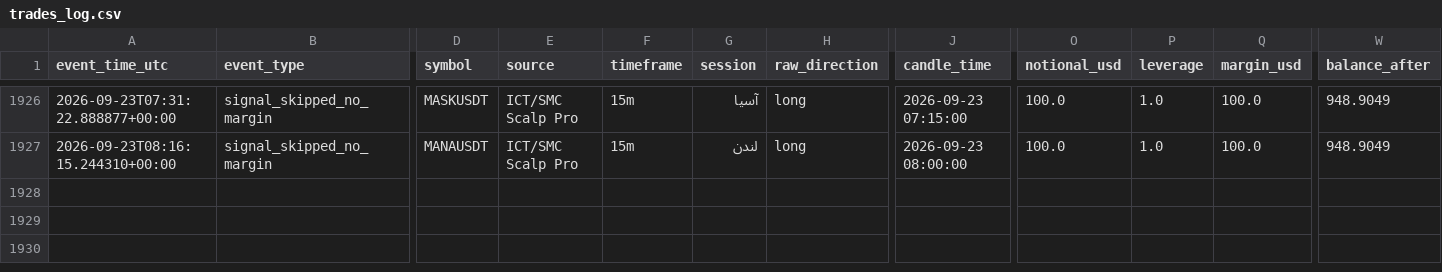
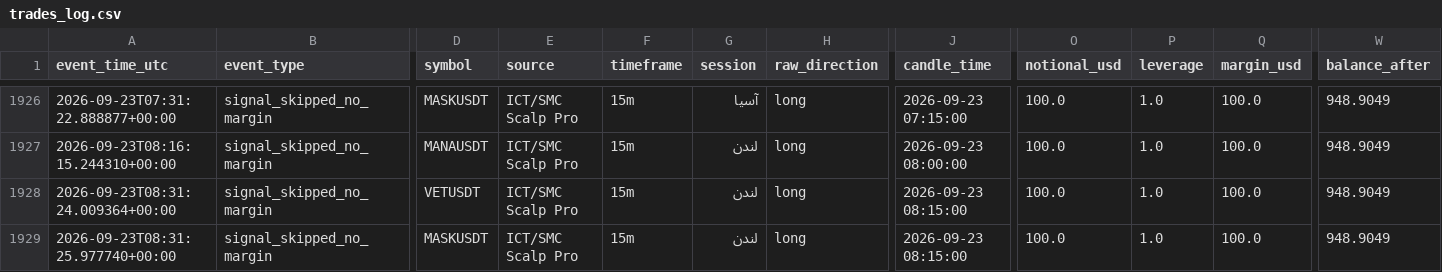
Before and after one commit to amirtorofi-sketch/Crypto-Signal-Bot, a CSV file: trades_log.csv, drawn as a sheet; only a part is shown, gaps mark what is left out; rows hold the shown columns only; the diff names each change by its address in the sheet, - before the commit and + after, or states it on an @@ line.

Commit message:
update signal state [skip ci]

```diff
--- a/trades_log.csv
+++ b/trades_log.csv
+row 1928: 2026-09-23T08:31:24.009364+00:00 | signal_skipped_no_margin | VETUSDT | ICT/SMC Scalp Pro | 15m | لندن | long | 2026-09-23 08:15:00 | 100.0 | 1.0 | 100.0 | 948.9049
+row 1929: 2026-09-23T08:31:25.977740+00:00 | signal_skipped_no_margin | MASKUSDT | ICT/SMC Scalp Pro | 15m | لندن | long | 2026-09-23 08:15:00 | 100.0 | 1.0 | 100.0 | 948.9049
```
Also changed, not shown: 3 other files.
